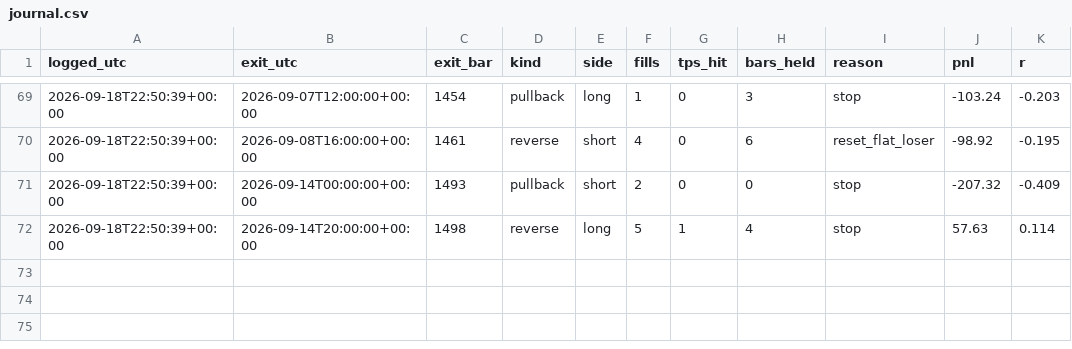
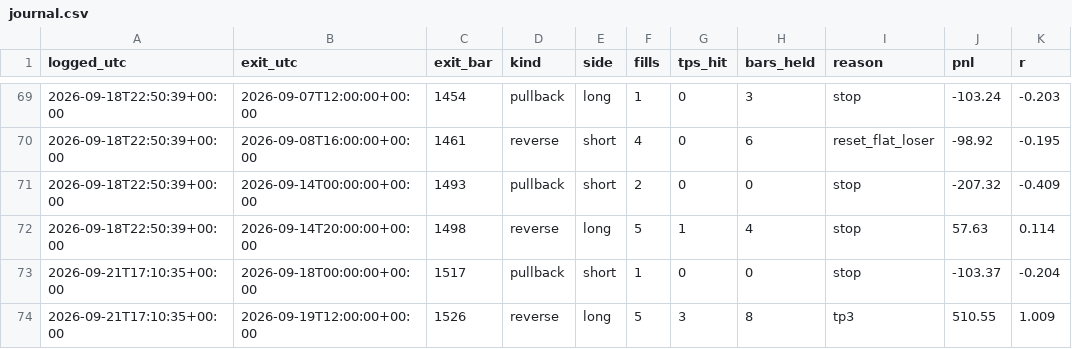
Before and after one commit to kunjancollective/troid, a CSV file: backtest/journal.csv, drawn as a sheet; only a part is shown, gaps mark what is left out.

```diff
--- a/backtest/journal.csv
+++ b/backtest/journal.csv
@@ -72 +72,3 @@ logged_utc,exit_utc,exit_bar,kind,side,fills,tps_hit,bars_held,reason,pnl,r
 2026-09-18T22:50:39+00:00,2026-09-14T20:00:00+00:00,1498,reverse,long,5,1,4,stop,57.63,0.114
+2026-09-21T17:10:35+00:00,2026-09-18T00:00:00+00:00,1517,pullback,short,1,0,0,stop,-103.37,-0.204
+2026-09-21T17:10:35+00:00,2026-09-19T12:00:00+00:00,1526,reverse,long,5,3,8,tp3,510.55,1.009
```
Also changed, not shown: 2 other files.
